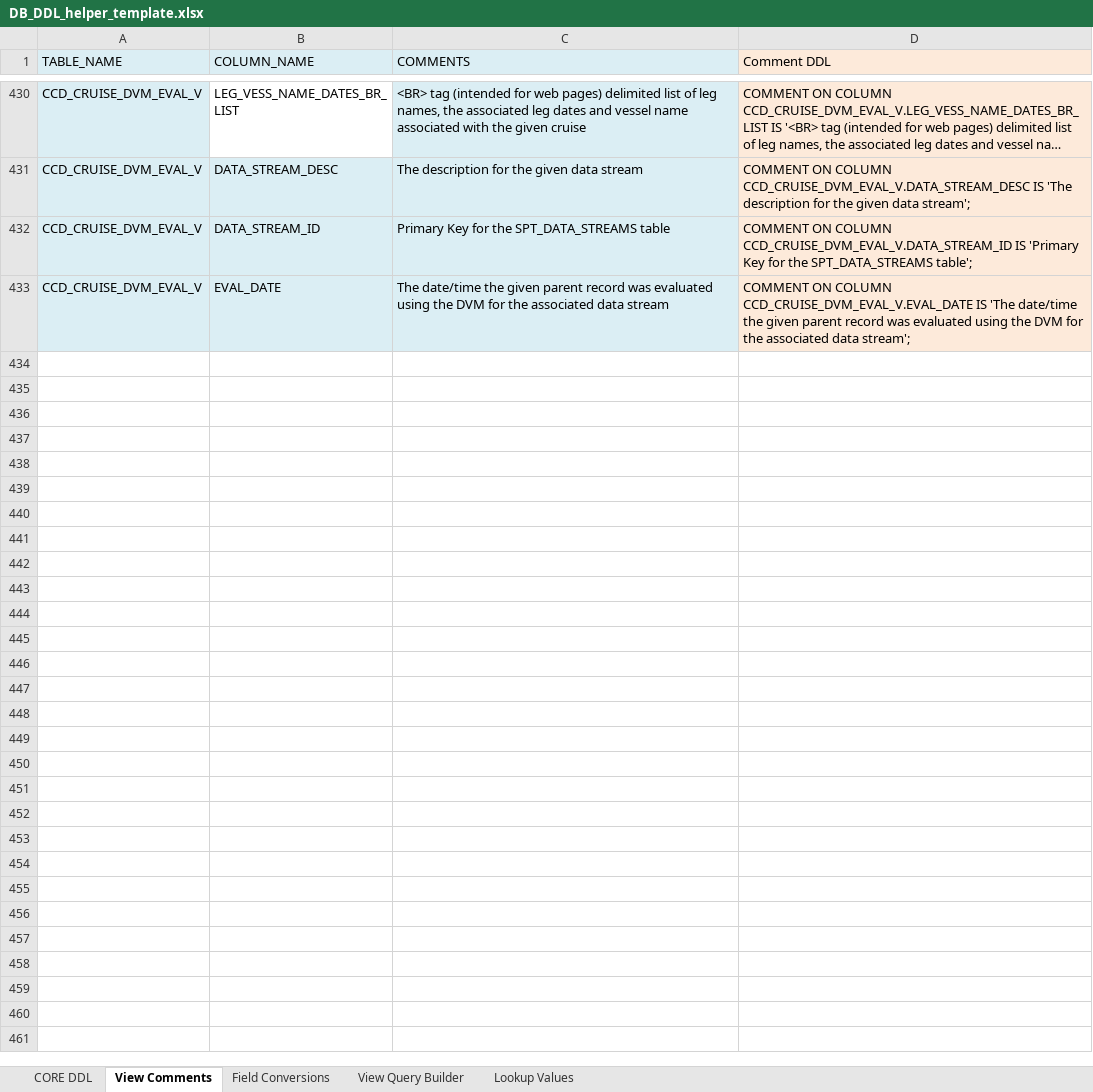
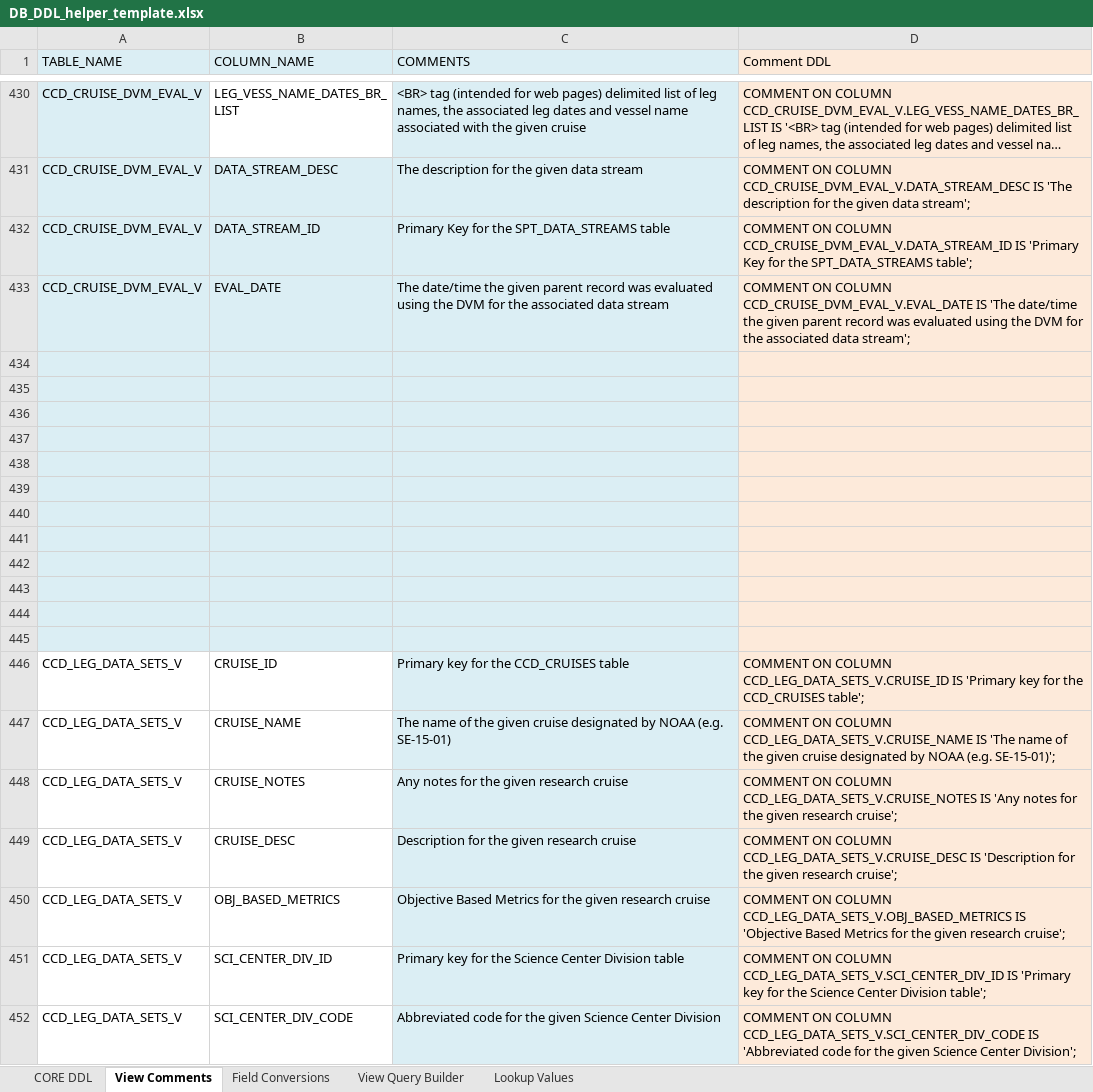
Before and after one commit to noaa-pifsc/Centralized-Cruise-Database, an Excel workbook: docs/DB_DDL_helper_template.xlsx, sheet View Comments, drawn as a sheet; only a part is shown, gaps mark what is left out; long unchanged cells end in …; values as stored, in another font and other column widths than the file's, no borders; the diff covers the shown part only; the diff names each change by its address in the sheet, - before the commit and + after, or states it on an @@ line.

```diff
--- a/docs/DB_DDL_helper_template.xlsx (sheet View Comments)
+++ b/docs/DB_DDL_helper_template.xlsx (sheet View Comments)
+row 434: (empty)
+row 435: (empty)
+row 436: (empty)
+row 437: (empty)
+row 438: (empty)
+row 439: (empty)
+row 440: (empty)
+row 441: (empty)
+row 442: (empty)
+row 443: (empty)
+row 444: (empty)
+row 445: (empty)
+row 446: CCD_LEG_DATA_SETS_V | CRUISE_ID | Primary key for the CCD_CRUISES table | COMMENT ON COLUMN CCD_LEG_DATA_SETS_V.CRUISE_ID IS 'Primary key for the CCD_CRUISES table';
+row 447: CCD_LEG_DATA_SETS_V | CRUISE_NAME | The name of the given cruise designated by NOAA (e.g. SE-15-01) | COMMENT ON COLUMN CCD_LEG_DATA_SETS_V.CRUISE_NAME IS 'The name of the given cruise designated by NOAA (e.g. SE-15-01)';
+row 448: CCD_LEG_DATA_SETS_V | CRUISE_NOTES | Any notes for the given research cruise | COMMENT ON COLUMN CCD_LEG_DATA_SETS_V.CRUISE_NOTES IS 'Any notes for the given research cruise';
+row 449: CCD_LEG_DATA_SETS_V | CRUISE_DESC | Description for the given research cruise | COMMENT ON COLUMN CCD_LEG_DATA_SETS_V.CRUISE_DESC IS 'Description for the given research cruise';
+row 450: CCD_LEG_DATA_SETS_V | OBJ_BASED_METRICS | Objective Based Metrics for the given research cruise | COMMENT ON COLUMN CCD_LEG_DATA_SETS_V.OBJ_BASED_METRICS IS 'Objective Based Metrics for the given research cruise';
+row 451: CCD_LEG_DATA_SETS_V | SCI_CENTER_DIV_ID | Primary key for the Science Center Division table | COMMENT ON COLUMN CCD_LEG_DATA_SETS_V.SCI_CENTER_DIV_ID IS 'Primary key for the Science Center Division table';
+row 452: CCD_LEG_DATA_SETS_V | SCI_CENTER_DIV_CODE | Abbreviated code for the given Science Center Division | COMMENT ON COLUMN CCD_LEG_DATA_SETS_V.SCI_CENTER_DIV_CODE IS 'Abbreviated code for the given Science Center Division';
```
Also changed, not shown: 35 added rows elsewhere in this sheet, sheet View Query Builder, docs/packages/CDVM/test cases/CDVM Test Cases.xlsx, 6 other files.
